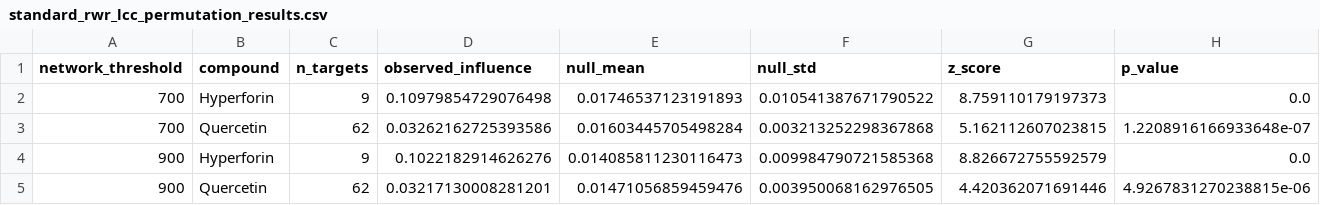
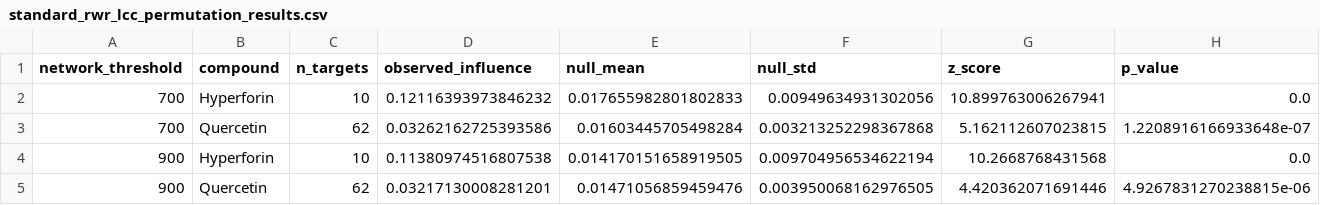
Before and after one commit to antonybevan/h-perforatum-network-tox, a CSV file: results/tables/standard_rwr_lcc_permutation_results.csv, drawn as a sheet; only a part is shown; the diff names each change by its address in the sheet, - before the commit and + after, or states it on an @@ line.

```diff
--- a/results/tables/standard_rwr_lcc_permutation_results.csv
+++ b/results/tables/standard_rwr_lcc_permutation_results.csv
-C2 (n_targets): 9
+C2 (n_targets): 10
-D2 (observed_influence): 0.10979854729076498
+D2 (observed_influence): 0.12116393973846232
-E2 (null_mean): 0.01746537123191893
+E2 (null_mean): 0.017655982801802833
-F2 (null_std): 0.010541387671790522
+F2 (null_std): 0.00949634931302056
-G2 (z_score): 8.759110179197373
+G2 (z_score): 10.899763006267941
-C4 (n_targets): 9
+C4 (n_targets): 10
-D4 (observed_influence): 0.1022182914626276
+D4 (observed_influence): 0.11380974516807538
-E4 (null_mean): 0.014085811230116473
+E4 (null_mean): 0.014170151658919505
-F4 (null_std): 0.009984790721585368
+F4 (null_std): 0.009704956534622194
-G4 (z_score): 8.826672755592579
+G4 (z_score): 10.2668768431568
```
Also changed, not shown: results/tables/expression_weighted_rwr_permutation_results.csv.
